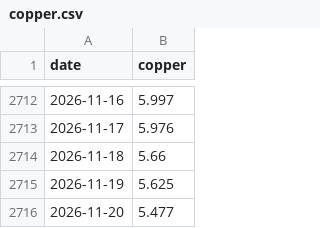
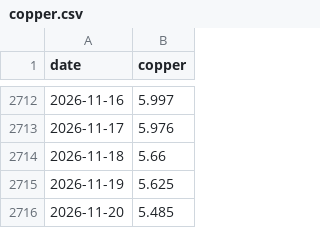
Before and after one commit to rkrjrl-ctrl/claude_drive, a CSV file: data/long_term/copper.csv, drawn as a sheet; only a part is shown, gaps mark what is left out.

```diff
--- a/data/long_term/copper.csv
+++ b/data/long_term/copper.csv
@@ -2715,2 +2715,2 @@ date,copper
 2026-11-19,5.625
-2026-11-20,5.477
+2026-11-20,5.485
```
Also changed, not shown: data/history.csv, data/long_term/corn.csv, 5 other files.
